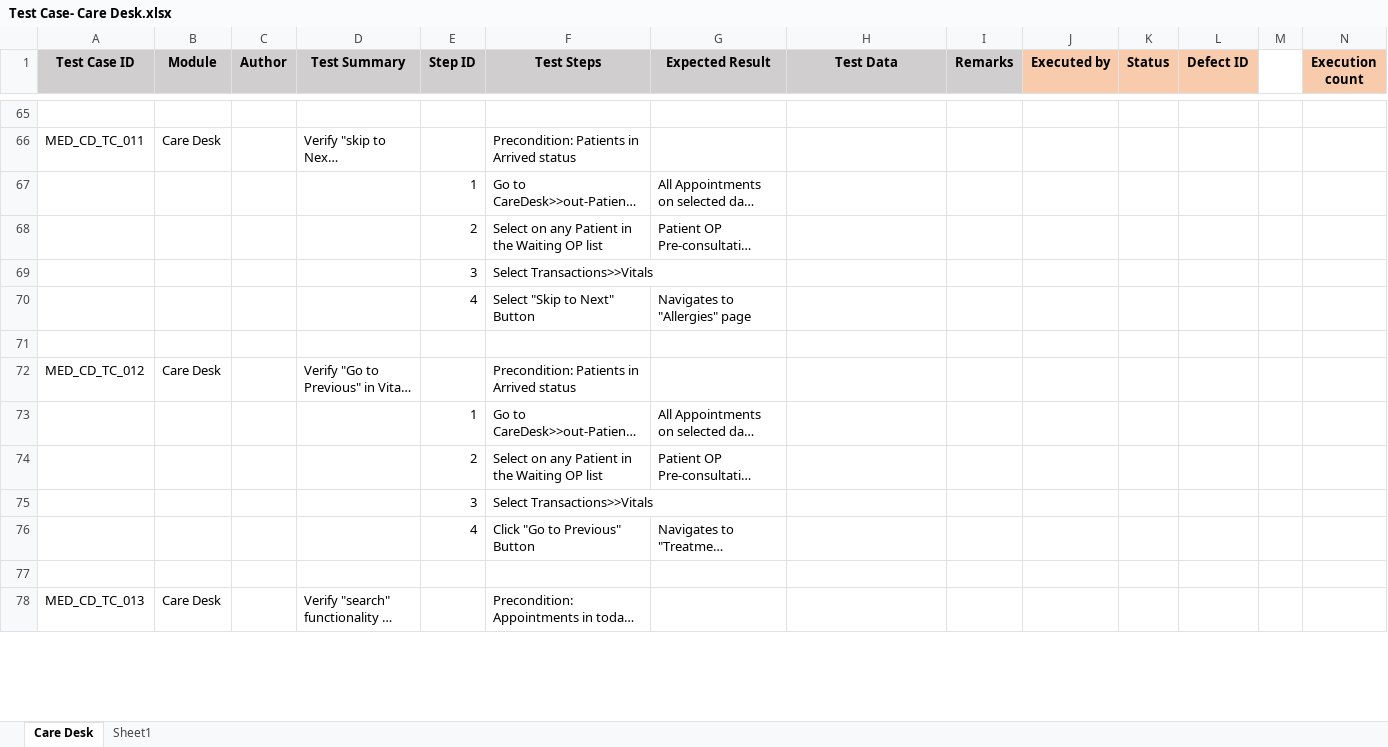
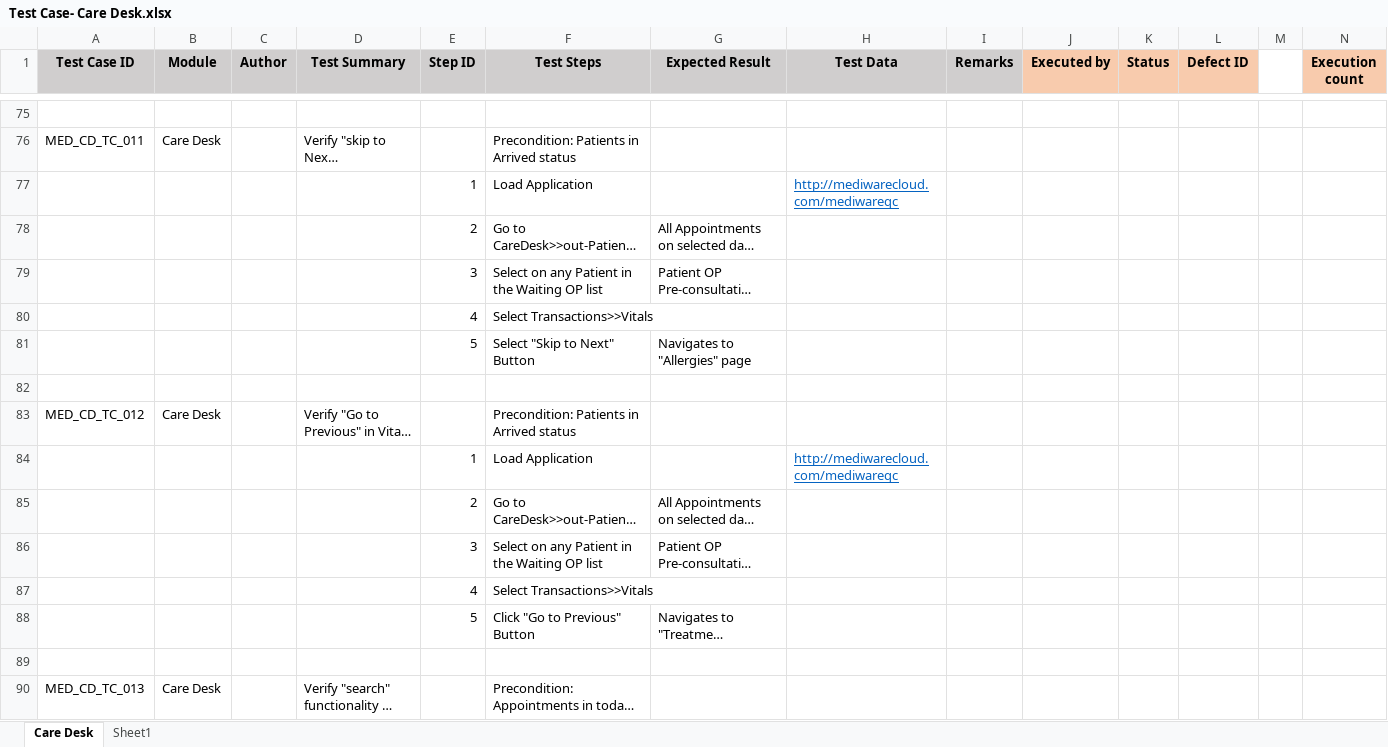
Before and after one commit to RijoJohnPatric/CentralRepository-Mediware, an Excel workbook: Test Case/Preethi/Test Case- Care Desk.xlsx, sheet Care Desk, drawn as a sheet; only a part is shown, gaps mark what is left out; long unchanged cells end in …; values as stored, in another font and other column widths than the file's, no borders; addresses are those after the commit; rows hold the shown columns only; the diff covers the shown part only; the diff names each change by its address in the sheet, - before the commit and + after, or states it on an @@ line.

```diff
--- a/Test Case/Preethi/Test Case- Care Desk.xlsx (sheet Care Desk)
+++ b/Test Case/Preethi/Test Case- Care Desk.xlsx (sheet Care Desk)
+row 77:  |  |  |  | 1 | Load Application |  | http://mediwarecloud.com/mediwareqc
-E78 (Step ID): 1
+E78 (Step ID): 2
-E79 (Step ID): 2
+E79 (Step ID): 3
-E80 (Step ID): 3
+E80 (Step ID): 4
-E81 (Step ID): 4
+E81 (Step ID): 5
+row 84:  |  |  |  | 1 | Load Application |  | http://mediwarecloud.com/mediwareqc
-E85 (Step ID): 1
+E85 (Step ID): 2
-E86 (Step ID): 2
+E86 (Step ID): 3
-E87 (Step ID): 3
+E87 (Step ID): 4
-E88 (Step ID): 4
+E88 (Step ID): 5
```
Also changed, not shown: 161 added rows, 94 removed rows, 9 moved rows and 264 edited cells elsewhere in this sheet, Test Case/Preethi/Test Case- In Patient.xlsx, 1 other file.
